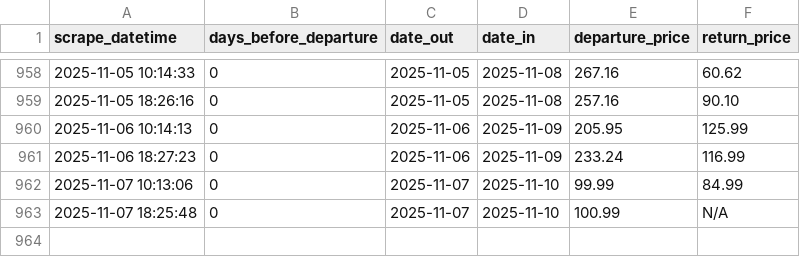
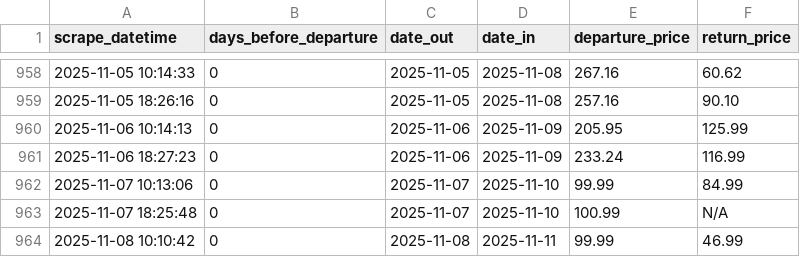
Before and after one commit to FraneCal/Ryanair-Scraper-DaaS, a CSV file: ryanair_LON_BCN.csv, drawn as a sheet; only a part is shown, gaps mark what is left out.

```diff
--- a/ryanair_LON_BCN.csv
+++ b/ryanair_LON_BCN.csv
@@ -963 +963,2 @@ scrape_datetime,days_before_departure,date_out,date_in,departure_price,return_pr
 2025-11-07 18:25:48,0,2025-11-07,2025-11-10,100.99,N/A
+2025-11-08 10:10:42,0,2025-11-08,2025-11-11,99.99,46.99
```
Also changed, not shown: 1 other file.
